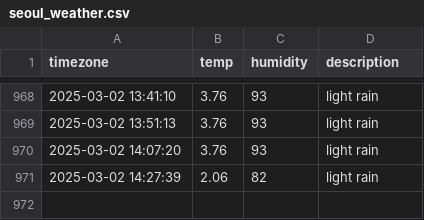
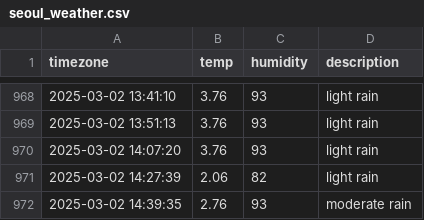
Before and after one commit to jewelry0201/seoul_weather, a CSV file: seoul_weather.csv, drawn as a sheet; only a part is shown, gaps mark what is left out; the diff names each change by its address in the sheet, - before the commit and + after, or states it on an @@ line.

```diff
--- a/seoul_weather.csv
+++ b/seoul_weather.csv
+row 972: 2025-03-02 14:39:35 | 2.76 | 93 | moderate rain
```
